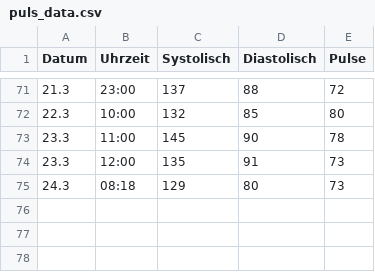
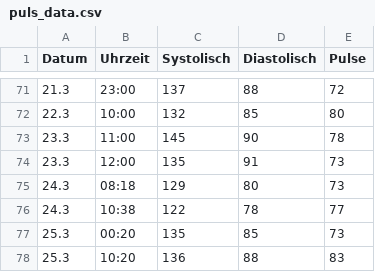
Before and after one commit to HelmutQualtinger/blutdruck, a CSV file: puls_data.csv, drawn as a sheet; only a part is shown, gaps mark what is left out; the diff names each change by its address in the sheet, - before the commit and + after, or states it on an @@ line.

```diff
--- a/puls_data.csv
+++ b/puls_data.csv
+row 76: 24.3 | 10:38 | 122 | 78 | 77
+row 77: 25.3 | 00:20 | 135 | 85 | 73
+row 78: 25.3 | 10:20 | 136 | 88 | 83
```
Also changed, not shown: 5 other files.
